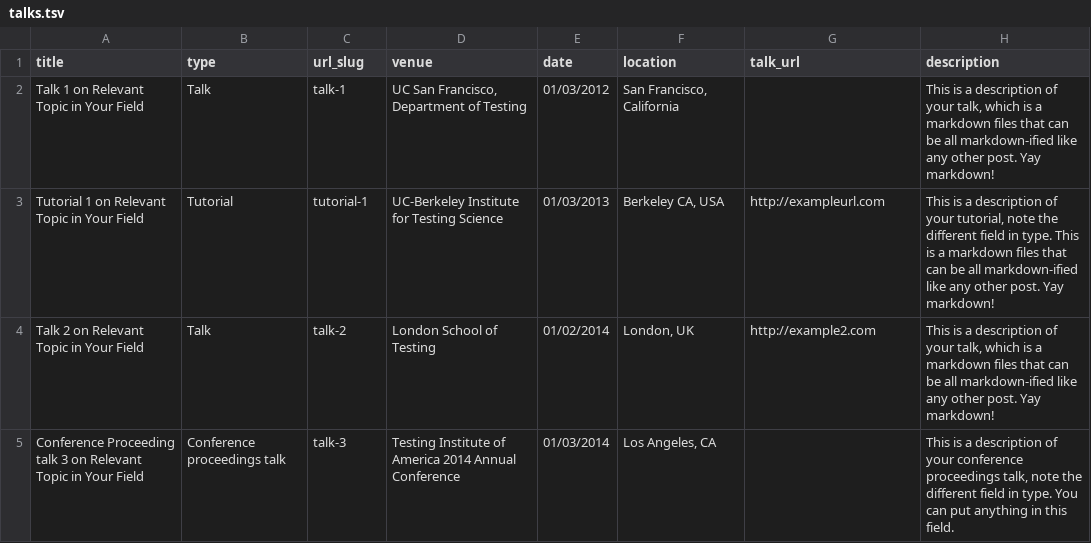
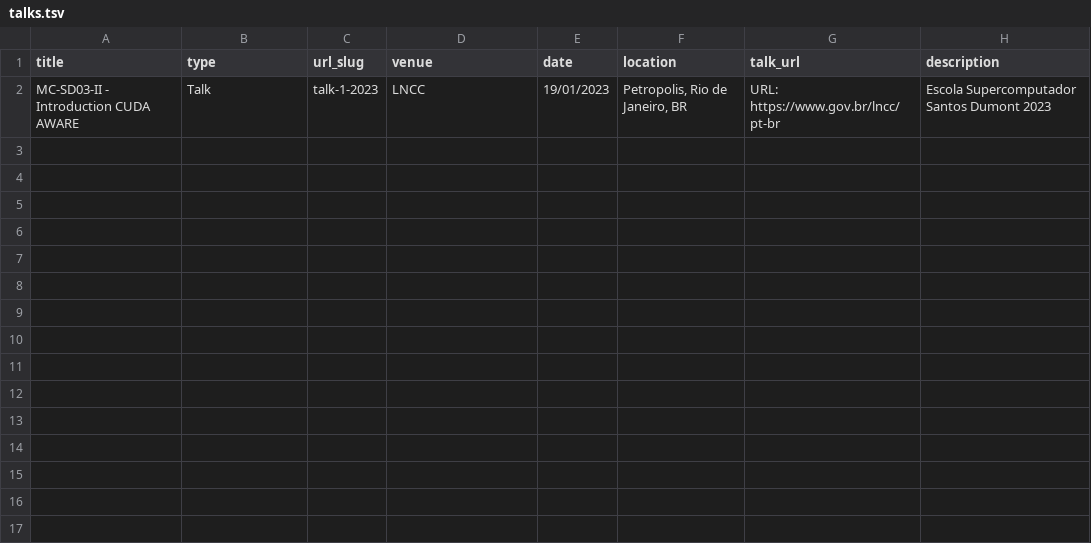
Before and after one commit to muriloboratto/muriloboratto.github.io, a TSV file: markdown_generator/talks.tsv, drawn as a sheet; removed rows and columns are numbered as before the commit, all else as after; the diff names each change by its address in the sheet, - before the commit and + after, or states it on an @@ line.

```diff
--- a/markdown_generator/talks.tsv
+++ b/markdown_generator/talks.tsv
-row 2: Talk 1 on Relevant Topic in Your Field | Talk | talk-1 | UC San Francisco, Department of Testing | 01/03/2012 | San Francisco, California |  | This is a description of your talk, which is a markdown files that can be all markdown-ified like any other post. Yay markdown!
-row 3: Tutorial 1 on Relevant Topic in Your Field | Tutorial | tutorial-1 | UC-Berkeley Institute for Testing Science | 01/03/2013 | Berkeley CA, USA | http://exampleurl.com | This is a description of your tutorial, note the different field in type. This is a markdown files that can be all markdown-ified like any other post. Yay markdown!
-row 4: Talk 2 on Relevant Topic in Your Field | Talk | talk-2 | London School of Testing | 01/02/2014 | London, UK | http://example2.com | This is a description of your talk, which is a markdown files that can be all markdown-ified like any other post. Yay markdown!
-row 5: Conference Proceeding talk 3 on Relevant Topic in Your Field | Conference proceedings talk | talk-3 | Testing Institute of America 2014 Annual Conference | 01/03/2014 | Los Angeles, CA |  | This is a description of your conference proceedings talk, note the different field in type. You can put anything in this field.
+row 2: MC-SD03-II - Introduction CUDA AWARE | Talk | talk-1-2023 | LNCC | 19/01/2023 | Petropolis, Rio de Janeiro, BR | URL: https://www.gov.br/lncc/pt-br | Escola Supercomputador Santos Dumont 2023
```
Also changed, not shown: 2 other files.
